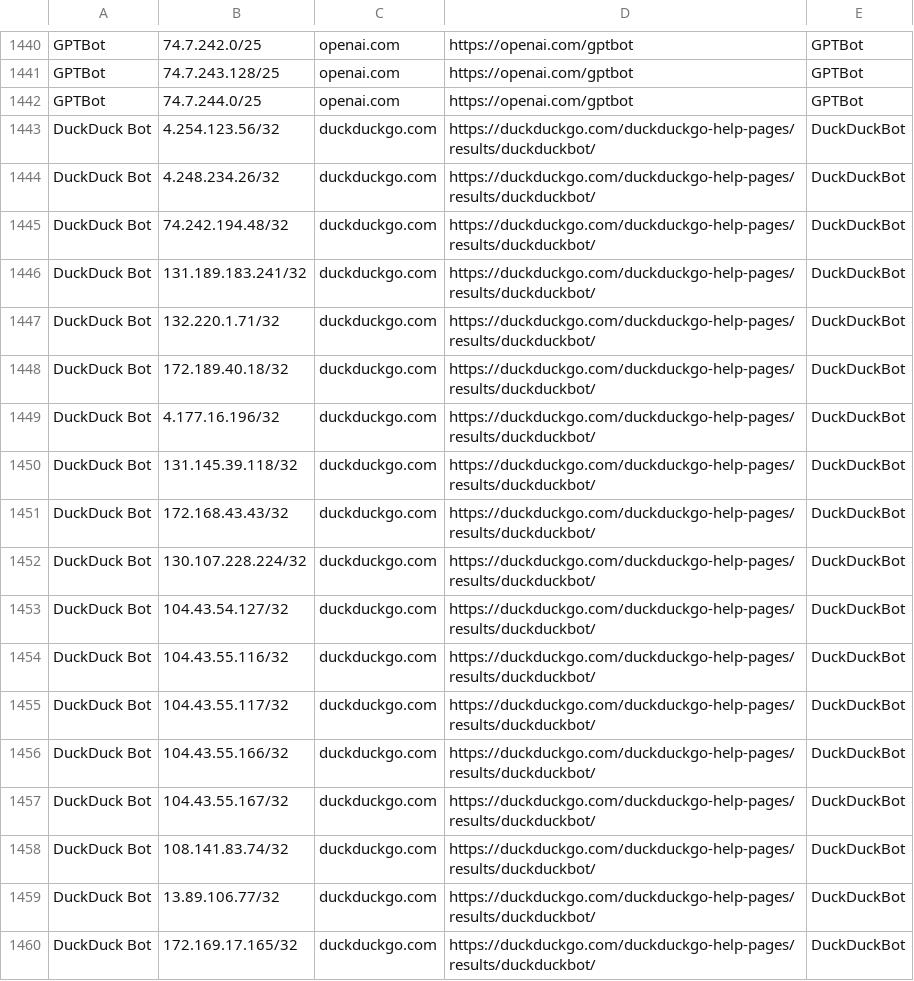
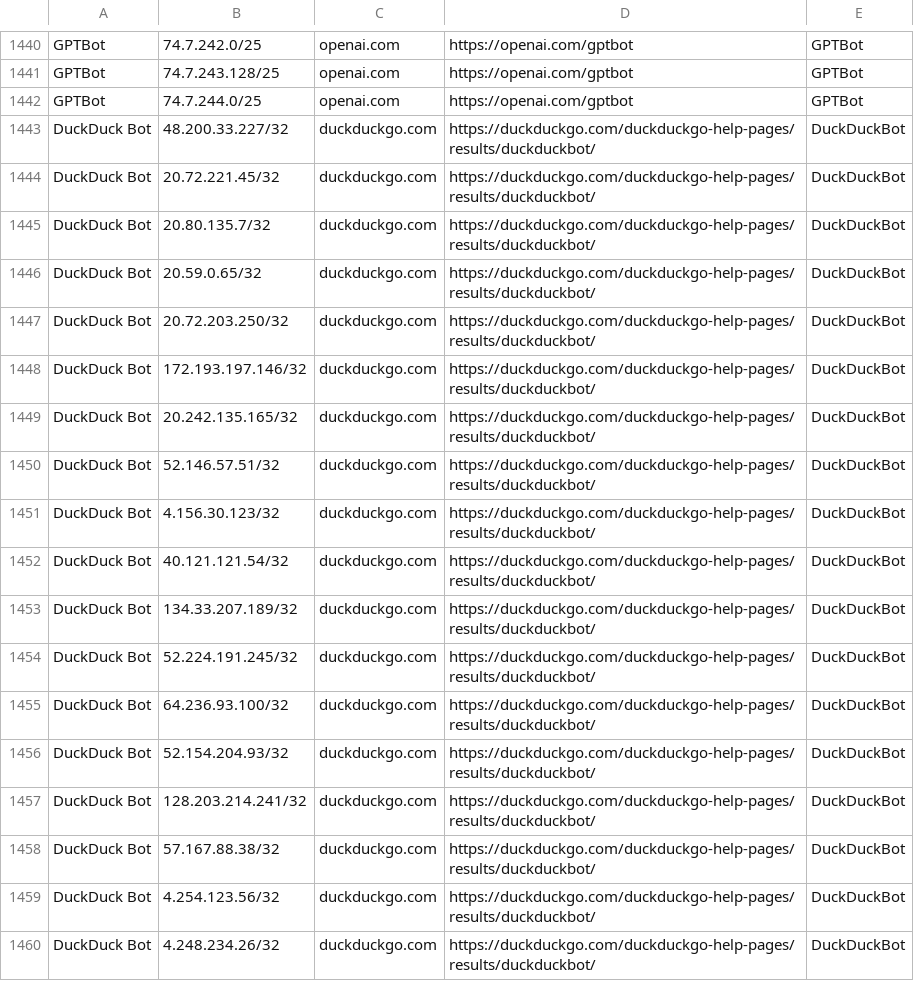
Before and after one commit to hexydec/ip-ranges, a CSV file: output/crawlers-ipv4.csv, drawn as a sheet; only a part is shown, gaps mark what is left out; the shorter side is filled out with more unchanged rows; the diff covers the shown part only; the diff names each change by its address in the sheet, - before the commit and + after, or states it on an @@ line.

```diff
--- a/output/crawlers-ipv4.csv
+++ b/output/crawlers-ipv4.csv
+row 1443: DuckDuck Bot | 48.200.33.227/32 | duckduckgo.com | https://duckduckgo.com/duckduckgo-help-pages/results/duckduckbot/ | DuckDuckBot
+row 1444: DuckDuck Bot | 20.72.221.45/32 | duckduckgo.com | https://duckduckgo.com/duckduckgo-help-pages/results/duckduckbot/ | DuckDuckBot
+row 1445: DuckDuck Bot | 20.80.135.7/32 | duckduckgo.com | https://duckduckgo.com/duckduckgo-help-pages/results/duckduckbot/ | DuckDuckBot
+row 1446: DuckDuck Bot | 20.59.0.65/32 | duckduckgo.com | https://duckduckgo.com/duckduckgo-help-pages/results/duckduckbot/ | DuckDuckBot
+row 1447: DuckDuck Bot | 20.72.203.250/32 | duckduckgo.com | https://duckduckgo.com/duckduckgo-help-pages/results/duckduckbot/ | DuckDuckBot
+row 1448: DuckDuck Bot | 172.193.197.146/32 | duckduckgo.com | https://duckduckgo.com/duckduckgo-help-pages/results/duckduckbot/ | DuckDuckBot
+row 1449: DuckDuck Bot | 20.242.135.165/32 | duckduckgo.com | https://duckduckgo.com/duckduckgo-help-pages/results/duckduckbot/ | DuckDuckBot
+row 1450: DuckDuck Bot | 52.146.57.51/32 | duckduckgo.com | https://duckduckgo.com/duckduckgo-help-pages/results/duckduckbot/ | DuckDuckBot
+row 1451: DuckDuck Bot | 4.156.30.123/32 | duckduckgo.com | https://duckduckgo.com/duckduckgo-help-pages/results/duckduckbot/ | DuckDuckBot
+row 1452: DuckDuck Bot | 40.121.121.54/32 | duckduckgo.com | https://duckduckgo.com/duckduckgo-help-pages/results/duckduckbot/ | DuckDuckBot
+row 1453: DuckDuck Bot | 134.33.207.189/32 | duckduckgo.com | https://duckduckgo.com/duckduckgo-help-pages/results/duckduckbot/ | DuckDuckBot
+row 1454: DuckDuck Bot | 52.224.191.245/32 | duckduckgo.com | https://duckduckgo.com/duckduckgo-help-pages/results/duckduckbot/ | DuckDuckBot
+row 1455: DuckDuck Bot | 64.236.93.100/32 | duckduckgo.com | https://duckduckgo.com/duckduckgo-help-pages/results/duckduckbot/ | DuckDuckBot
+row 1456: DuckDuck Bot | 52.154.204.93/32 | duckduckgo.com | https://duckduckgo.com/duckduckgo-help-pages/results/duckduckbot/ | DuckDuckBot
+row 1457: DuckDuck Bot | 128.203.214.241/32 | duckduckgo.com | https://duckduckgo.com/duckduckgo-help-pages/results/duckduckbot/ | DuckDuckBot
+row 1458: DuckDuck Bot | 57.167.88.38/32 | duckduckgo.com | https://duckduckgo.com/duckduckgo-help-pages/results/duckduckbot/ | DuckDuckBot
```
Also changed, not shown: 4 added rows elsewhere in this file, output/crawlers-ipv6.csv, output/crawlers.csv, 16 other files.
